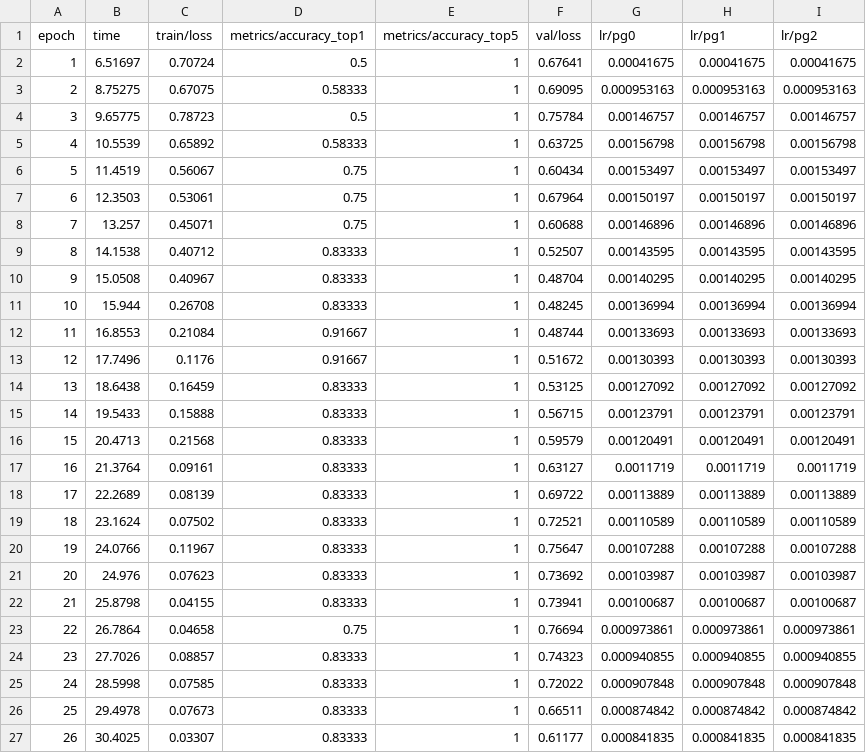
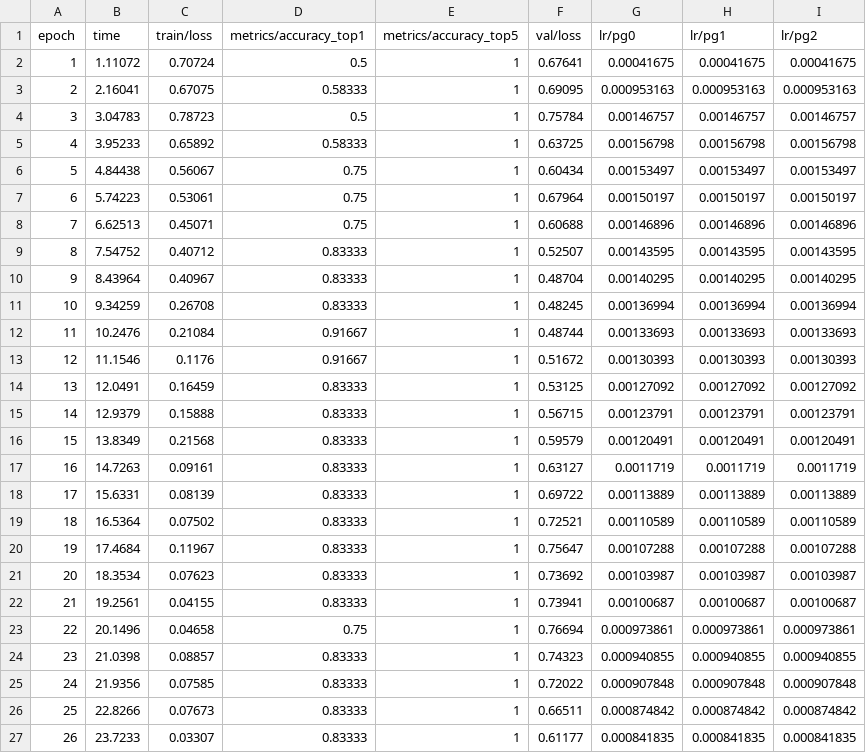
Before and after one commit to AshCodez29/Foam-Assembly-Classifier, a CSV file: runs/foam_rh_lh/results.csv, drawn as a sheet.

```diff
--- a/runs/foam_rh_lh/results.csv
+++ b/runs/foam_rh_lh/results.csv
@@ -1,27 +1,27 @@
 epoch,time,train/loss,metrics/accuracy_top1,metrics/accuracy_top5,val/loss,lr/pg0,lr/pg1,lr/pg2
-1,6.51697,0.70724,0.5,1,0.67641,0.00041675,0.00041675,0.00041675
-2,8.75275,0.67075,0.58333,1,0.69095,0.000953163,0.000953163,0.000953163
-3,9.65775,0.78723,0.5,1,0.75784,0.00146757,0.00146757,0.00146757
-4,10.5539,0.65892,0.58333,1,0.63725,0.00156798,0.00156798,0.00156798
-5,11.4519,0.56067,0.75,1,0.60434,0.00153497,0.00153497,0.00153497
-6,12.3503,0.53061,0.75,1,0.67964,0.00150197,0.00150197,0.00150197
-7,13.257,0.45071,0.75,1,0.60688,0.00146896,0.00146896,0.00146896
-8,14.1538,0.40712,0.83333,1,0.52507,0.00143595,0.00143595,0.00143595
-9,15.0508,0.40967,0.83333,1,0.48704,0.00140295,0.00140295,0.00140295
-10,15.944,0.26708,0.83333,1,0.48245,0.00136994,0.00136994,0.00136994
-11,16.8553,0.21084,0.91667,1,0.48744,0.00133693,0.00133693,0.00133693
-12,17.7496,0.1176,0.91667,1,0.51672,0.00130393,0.00130393,0.00130393
-13,18.6438,0.16459,0.83333,1,0.53125,0.00127092,0.00127092,0.00127092
-14,19.5433,0.15888,0.83333,1,0.56715,0.00123791,0.00123791,0.00123791
-15,20.4713,0.21568,0.83333,1,0.59579,0.00120491,0.00120491,0.00120491
-16,21.3764,0.09161,0.83333,1,0.63127,0.0011719,0.0011719,0.0011719
-17,22.2689,0.08139,0.83333,1,0.69722,0.00113889,0.00113889,0.00113889
-18,23.1624,0.07502,0.83333,1,0.72521,0.00110589,0.00110589,0.00110589
-19,24.0766,0.11967,0.83333,1,0.75647,0.00107288,0.00107288,0.00107288
-20,24.976,0.07623,0.83333,1,0.73692,0.00103987,0.00103987,0.00103987
-21,25.8798,0.04155,0.83333,1,0.73941,0.00100687,0.00100687,0.00100687
-22,26.7864,0.04658,0.75,1,0.76694,0.000973861,0.000973861,0.000973861
-23,27.7026,0.08857,0.83333,1,0.74323,0.000940855,0.000940855,0.000940855
-24,28.5998,0.07585,0.83333,1,0.72022,0.000907848,0.000907848,0.000907848
-25,29.4978,0.07673,0.83333,1,0.66511,0.000874842,0.000874842,0.000874842
-26,30.4025,0.03307,0.83333,1,0.61177,0.000841835,0.000841835,0.000841835
+1,1.11072,0.70724,0.5,1,0.67641,0.00041675,0.00041675,0.00041675
+2,2.16041,0.67075,0.58333,1,0.69095,0.000953163,0.000953163,0.000953163
+3,3.04783,0.78723,0.5,1,0.75784,0.00146757,0.00146757,0.00146757
+4,3.95233,0.65892,0.58333,1,0.63725,0.00156798,0.00156798,0.00156798
+5,4.84438,0.56067,0.75,1,0.60434,0.00153497,0.00153497,0.00153497
+6,5.74223,0.53061,0.75,1,0.67964,0.00150197,0.00150197,0.00150197
+7,6.62513,0.45071,0.75,1,0.60688,0.00146896,0.00146896,0.00146896
+8,7.54752,0.40712,0.83333,1,0.52507,0.00143595,0.00143595,0.00143595
+9,8.43964,0.40967,0.83333,1,0.48704,0.00140295,0.00140295,0.00140295
+10,9.34259,0.26708,0.83333,1,0.48245,0.00136994,0.00136994,0.00136994
+11,10.2476,0.21084,0.91667,1,0.48744,0.00133693,0.00133693,0.00133693
+12,11.1546,0.1176,0.91667,1,0.51672,0.00130393,0.00130393,0.00130393
+13,12.0491,0.16459,0.83333,1,0.53125,0.00127092,0.00127092,0.00127092
+14,12.9379,0.15888,0.83333,1,0.56715,0.00123791,0.00123791,0.00123791
+15,13.8349,0.21568,0.83333,1,0.59579,0.00120491,0.00120491,0.00120491
+16,14.7263,0.09161,0.83333,1,0.63127,0.0011719,0.0011719,0.0011719
+17,15.6331,0.08139,0.83333,1,0.69722,0.00113889,0.00113889,0.00113889
+18,16.5364,0.07502,0.83333,1,0.72521,0.00110589,0.00110589,0.00110589
+19,17.4684,0.11967,0.83333,1,0.75647,0.00107288,0.00107288,0.00107288
+20,18.3534,0.07623,0.83333,1,0.73692,0.00103987,0.00103987,0.00103987
+21,19.2561,0.04155,0.83333,1,0.73941,0.00100687,0.00100687,0.00100687
+22,20.1496,0.04658,0.75,1,0.76694,0.000973861,0.000973861,0.000973861
+23,21.0398,0.08857,0.83333,1,0.74323,0.000940855,0.000940855,0.000940855
+24,21.9356,0.07585,0.83333,1,0.72022,0.000907848,0.000907848,0.000907848
+25,22.8266,0.07673,0.83333,1,0.66511,0.000874842,0.000874842,0.000874842
+26,23.7233,0.03307,0.83333,1,0.61177,0.000841835,0.000841835,0.000841835
```
Also changed, not shown: 10 other files.
